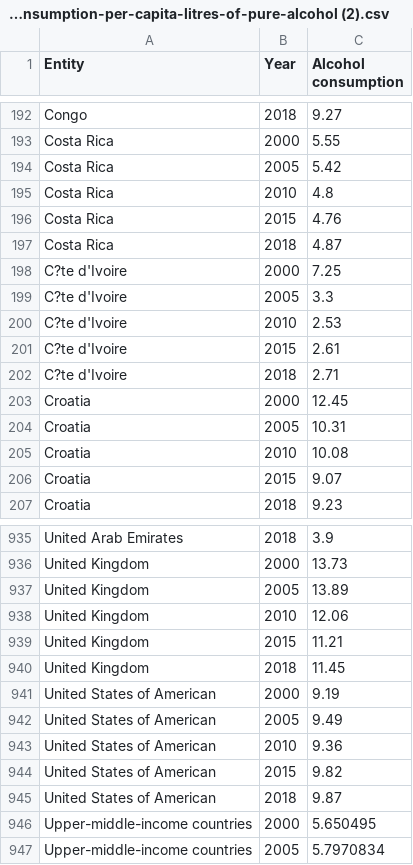
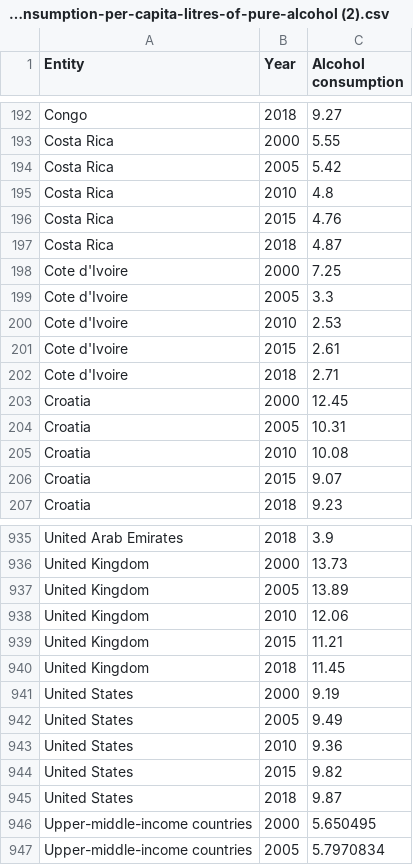
Before and after one commit to Chuandie/Week9-homework, a CSV file: data/total-alcohol-consumption-per-capita-litres-of-pure-alcohol (2).csv, drawn as a sheet; only a part is shown, gaps mark what is left out.

```diff
--- a/data/total-alcohol-consumption-per-capita-litres-of-pure-alcohol (2).csv
+++ b/data/total-alcohol-consumption-per-capita-litres-of-pure-alcohol (2).csv
@@ -197,7 +197,7 @@ Costa Rica,2015,4.76
 Costa Rica,2018,4.87
-C?te d'Ivoire,2000,7.25
-C?te d'Ivoire,2005,3.3
-C?te d'Ivoire,2010,2.53
-C?te d'Ivoire,2015,2.61
-C?te d'Ivoire,2018,2.71
+Cote d'Ivoire,2000,7.25
+Cote d'Ivoire,2005,3.3
+Cote d'Ivoire,2010,2.53
+Cote d'Ivoire,2015,2.61
+Cote d'Ivoire,2018,2.71
 Croatia,2000,12.45
@@ -940,7 +940,7 @@ United Kingdom,2015,11.21
 United Kingdom,2018,11.45
-United States of American,2000,9.19
-United States of American,2005,9.49
-United States of American,2010,9.36
-United States of American,2015,9.82
-United States of American,2018,9.87
+United States,2000,9.19
+United States,2005,9.49
+United States,2010,9.36
+United States,2015,9.82
+United States,2018,9.87
 Upper-middle-income countries,2000,5.650495
```
